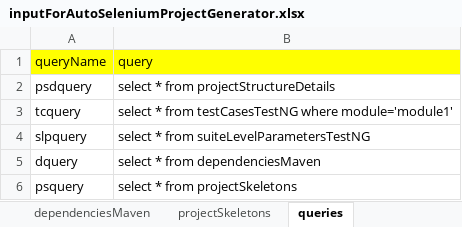
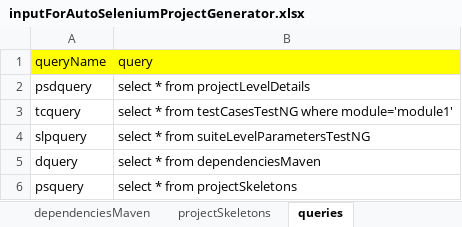
Before and after one commit to jimmynuts007/wastedPotential, an Excel workbook: wastedPotentials/src/main/resources/Input/inputForAutoSeleniumProjectGenerator.xlsx, sheet queries, drawn as a sheet; values as stored, in another font and other column widths than the file's, no borders; the diff names each change by its address in the sheet, - before the commit and + after, or states it on an @@ line.

```diff
--- a/wastedPotentials/src/main/resources/Input/inputForAutoSeleniumProjectGenerator.xlsx (sheet queries)
+++ b/wastedPotentials/src/main/resources/Input/inputForAutoSeleniumProjectGenerator.xlsx (sheet queries)
-B2 (query): select * from projectStructureDetails
+B2 (query): select * from projectLevelDetails
```
Also changed, not shown: wastedPotentials/target/classes/Input/inputForAutoSeleniumProjectGenerator.xlsx, 2 other files.
